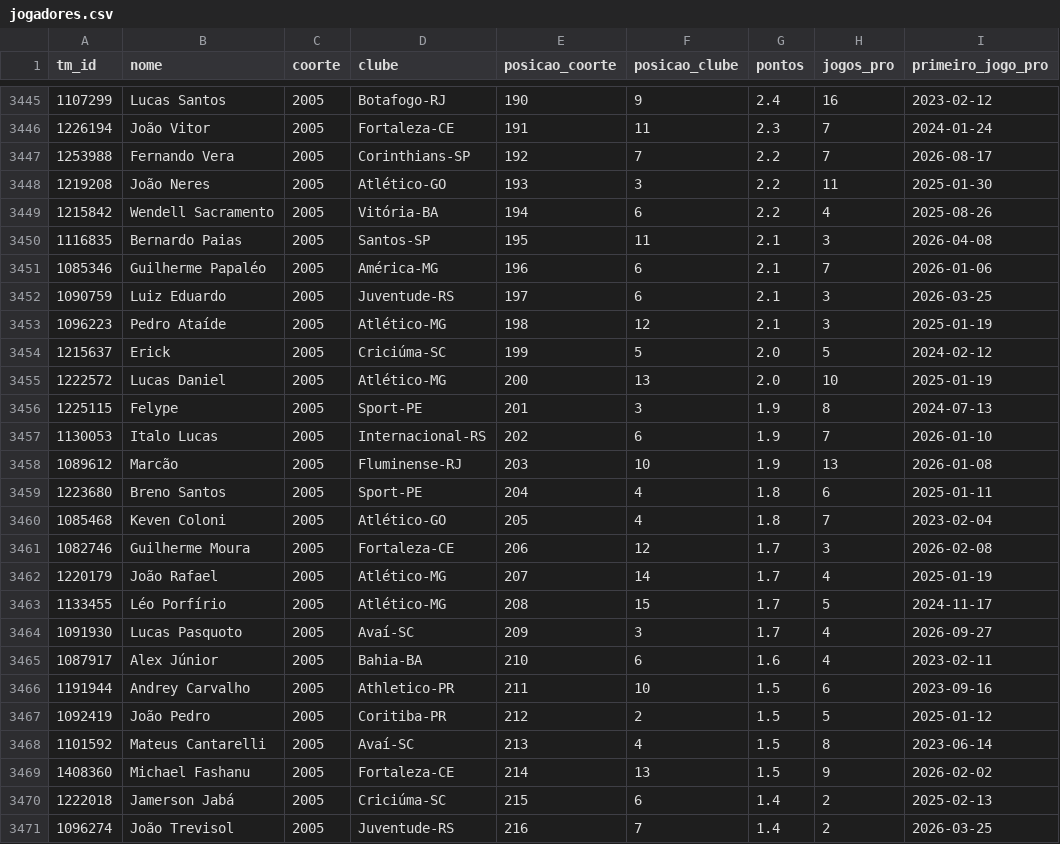
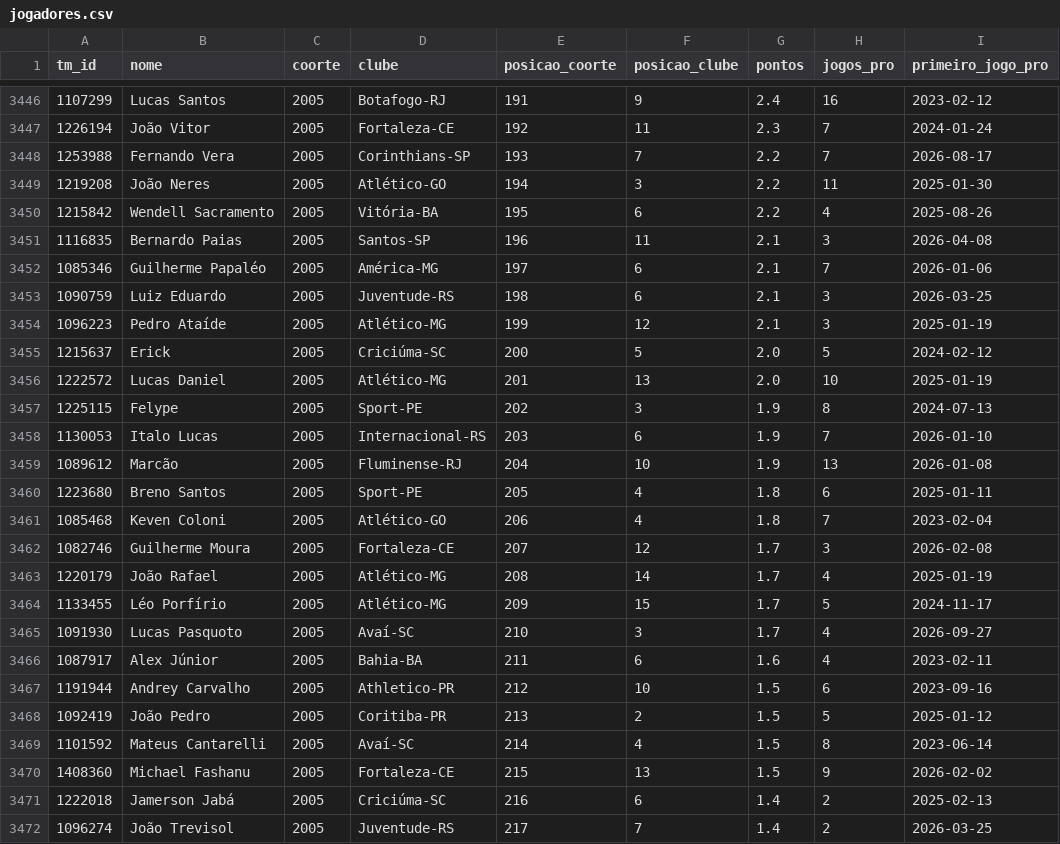
Before and after one commit to gustavaobm-futebol-brasil/jogos2026, a CSV file: data_coortes/jogadores.csv, drawn as a sheet; only a part is shown, gaps mark what is left out; addresses are those after the commit; the diff covers the shown part only; the diff names each change by its address in the sheet, - before the commit and + after, or states it on an @@ line.

Commit message:
Base: dados das coortes 19/11/2026 (bases 2016, 2017, 2018, 2019, 2020, 2021, 2022, 2023, 2024, 2025; 3970 jogadores)

```diff
--- a/data_coortes/jogadores.csv
+++ b/data_coortes/jogadores.csv
-E3446 (posicao_coorte): 190
+E3446 (posicao_coorte): 191
-E3447 (posicao_coorte): 191
+E3447 (posicao_coorte): 192
-E3448 (posicao_coorte): 192
+E3448 (posicao_coorte): 193
-E3449 (posicao_coorte): 193
+E3449 (posicao_coorte): 194
-E3450 (posicao_coorte): 194
+E3450 (posicao_coorte): 195
-E3451 (posicao_coorte): 195
+E3451 (posicao_coorte): 196
-E3452 (posicao_coorte): 196
+E3452 (posicao_coorte): 197
-E3453 (posicao_coorte): 197
+E3453 (posicao_coorte): 198
-E3454 (posicao_coorte): 198
+E3454 (posicao_coorte): 199
-E3455 (posicao_coorte): 199
+E3455 (posicao_coorte): 200
-E3456 (posicao_coorte): 200
+E3456 (posicao_coorte): 201
-E3457 (posicao_coorte): 201
+E3457 (posicao_coorte): 202
-E3458 (posicao_coorte): 202
+E3458 (posicao_coorte): 203
-E3459 (posicao_coorte): 203
+E3459 (posicao_coorte): 204
-E3460 (posicao_coorte): 204
+E3460 (posicao_coorte): 205
-E3461 (posicao_coorte): 205
+E3461 (posicao_coorte): 206
-E3462 (posicao_coorte): 206
+E3462 (posicao_coorte): 207
-E3463 (posicao_coorte): 207
+E3463 (posicao_coorte): 208
-E3464 (posicao_coorte): 208
+E3464 (posicao_coorte): 209
-E3465 (posicao_coorte): 209
+E3465 (posicao_coorte): 210
-E3466 (posicao_coorte): 210
+E3466 (posicao_coorte): 211
-E3467 (posicao_coorte): 211
+E3467 (posicao_coorte): 212
-E3468 (posicao_coorte): 212
+E3468 (posicao_coorte): 213
-E3469 (posicao_coorte): 213
+E3469 (posicao_coorte): 214
-E3470 (posicao_coorte): 214
+E3470 (posicao_coorte): 215
-E3471 (posicao_coorte): 215
+E3471 (posicao_coorte): 216
-E3472 (posicao_coorte): 216
+E3472 (posicao_coorte): 217
```
Also changed, not shown: 1 added row and 130 edited cells elsewhere in this file, data_coortes/clubes_coortes.csv, data_coortes/pontos_clube_ano.csv, 2 other files.
